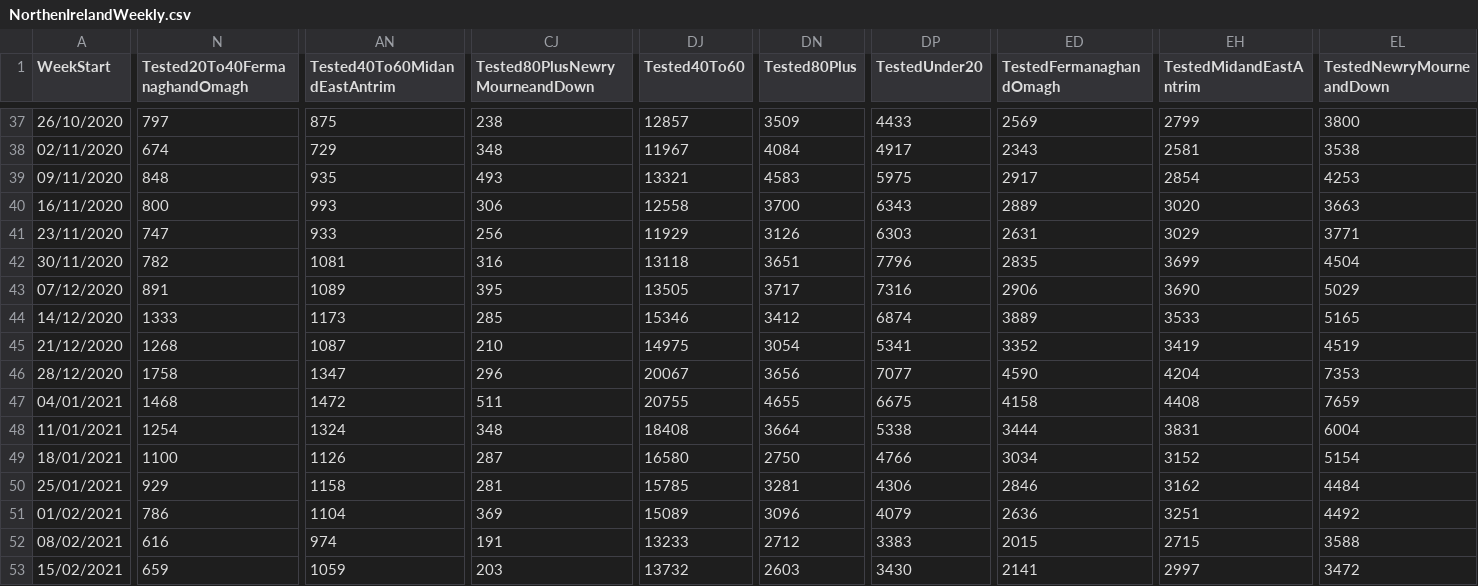
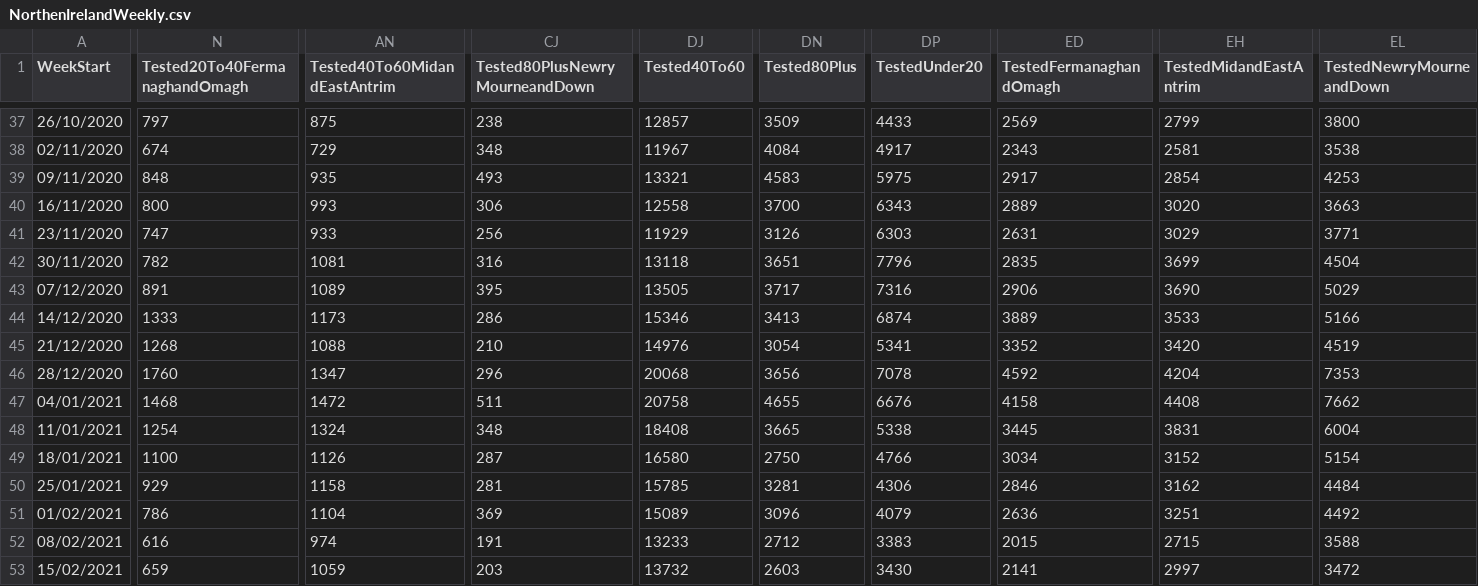
Before and after one commit to isag-covid19/covid19-dataextracts, a CSV file: NIWeekly/NorthenIrelandWeekly.csv, drawn as a sheet; only a part is shown, gaps mark what is left out; the diff covers the shown part only; the diff names each change by its address in the sheet, - before the commit and + after, or states it on an @@ line.

```diff
--- a/NIWeekly/NorthenIrelandWeekly.csv
+++ b/NIWeekly/NorthenIrelandWeekly.csv
-CJ44 (Tested80PlusNewryMourneandDown): 285
+CJ44 (Tested80PlusNewryMourneandDown): 286
-DN44 (Tested80Plus): 3412
+DN44 (Tested80Plus): 3413
-EL44 (TestedNewryMourneandDown): 5165
+EL44 (TestedNewryMourneandDown): 5166
-AN45 (Tested40To60MidandEastAntrim): 1087
+AN45 (Tested40To60MidandEastAntrim): 1088
-DJ45 (Tested40To60): 14975
+DJ45 (Tested40To60): 14976
-EH45 (TestedMidandEastAntrim): 3419
+EH45 (TestedMidandEastAntrim): 3420
-N46 (Tested20To40FermanaghandOmagh): 1758
+N46 (Tested20To40FermanaghandOmagh): 1760
-DJ46 (Tested40To60): 20067
+DJ46 (Tested40To60): 20068
-DP46 (TestedUnder20): 7077
+DP46 (TestedUnder20): 7078
-ED46 (TestedFermanaghandOmagh): 4590
+ED46 (TestedFermanaghandOmagh): 4592
-DJ47 (Tested40To60): 20755
+DJ47 (Tested40To60): 20758
-DP47 (TestedUnder20): 6675
+DP47 (TestedUnder20): 6676
-EL47 (TestedNewryMourneandDown): 7659
+EL47 (TestedNewryMourneandDown): 7662
-DN48 (Tested80Plus): 3664
+DN48 (Tested80Plus): 3665
-ED48 (TestedFermanaghandOmagh): 3444
+ED48 (TestedFermanaghandOmagh): 3445
```
Also changed, not shown: 53 edited cells elsewhere in this file, DailyEpidemiology/Days.csv, 1 other file.
